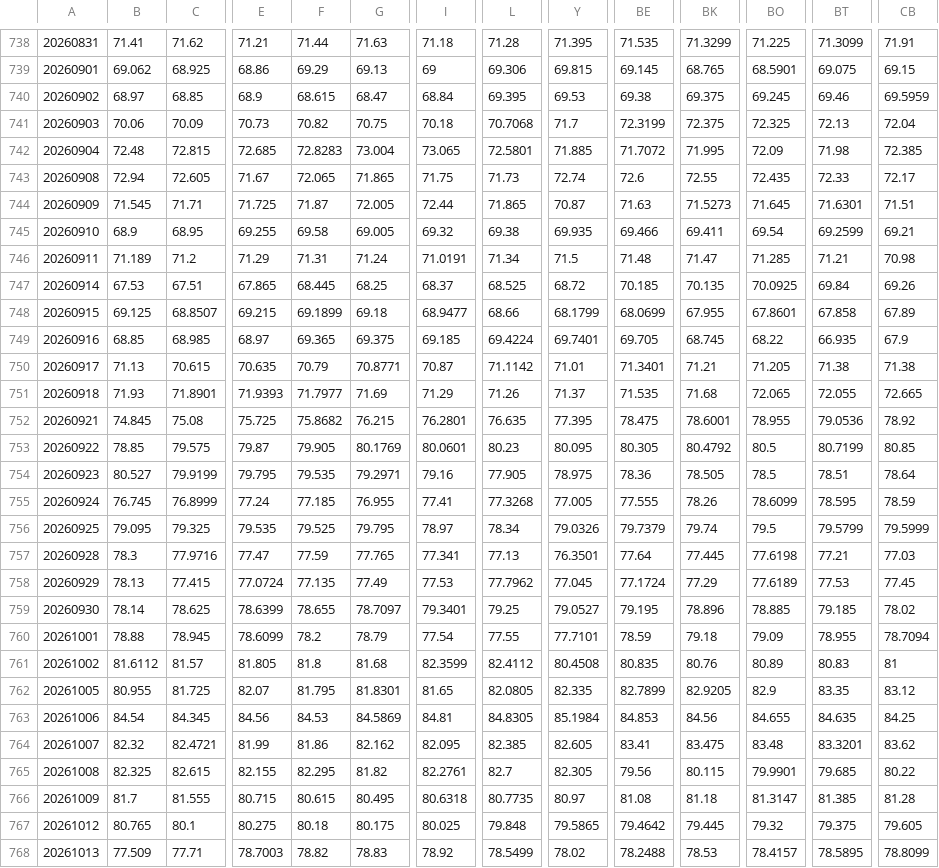
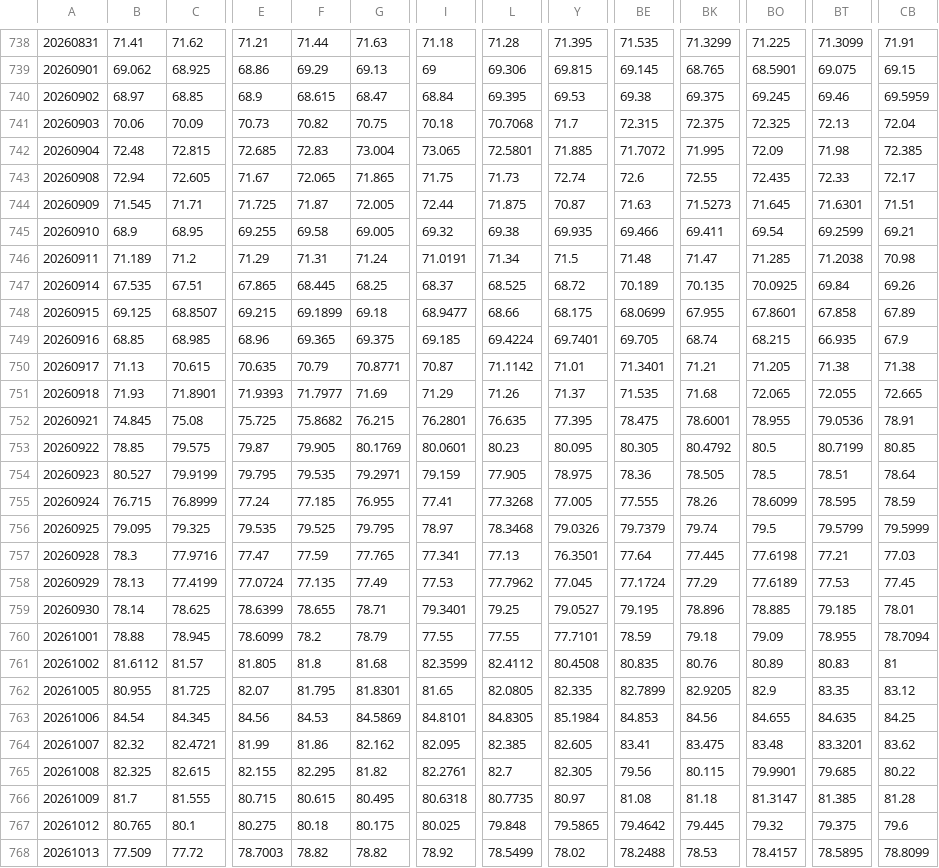
Before and after one commit to ETFMD/d-capitalism, a CSV file: data/stratsim/intraday-5m.csv, drawn as a sheet; only a part is shown, gaps mark what is left out; the diff covers the shown part only; the diff names each change by its address in the sheet, - before the commit and + after, or states it on an @@ line.

```diff
--- a/data/stratsim/intraday-5m.csv
+++ b/data/stratsim/intraday-5m.csv
-BE741: 72.3199
+BE741: 72.315
-F742: 72.8283
+F742: 72.83
-L744: 71.865
+L744: 71.875
-BT746: 71.21
+BT746: 71.2038
-B747: 67.53
+B747: 67.535
-BE747: 70.185
+BE747: 70.189
-Y748: 68.1799
+Y748: 68.175
-E749: 68.97
+E749: 68.96
-BK749: 68.745
+BK749: 68.74
-BO749: 68.22
+BO749: 68.215
-CB752: 78.92
+CB752: 78.91
-I754: 79.16
+I754: 79.159
-B755: 76.745
+B755: 76.715
-L756: 78.34
+L756: 78.3468
-C758: 77.415
+C758: 77.4199
-G759: 78.7097
+G759: 78.71
-CB759: 78.02
+CB759: 78.01
-I760: 77.54
+I760: 77.55
-I763: 84.81
+I763: 84.8101
-CB767: 79.605
+CB767: 79.6
-C768: 77.71
+C768: 77.72
-G768: 78.83
+G768: 78.82
```
Also changed, not shown: 1 added row and 41 edited cells elsewhere in this file, data/stratsim/intraday-1m.csv, 5 other files.
